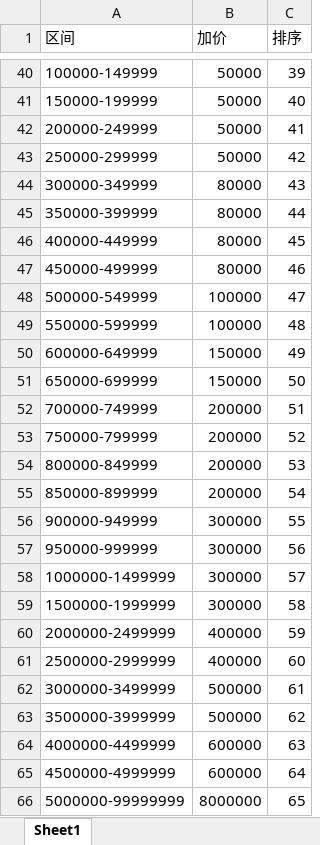
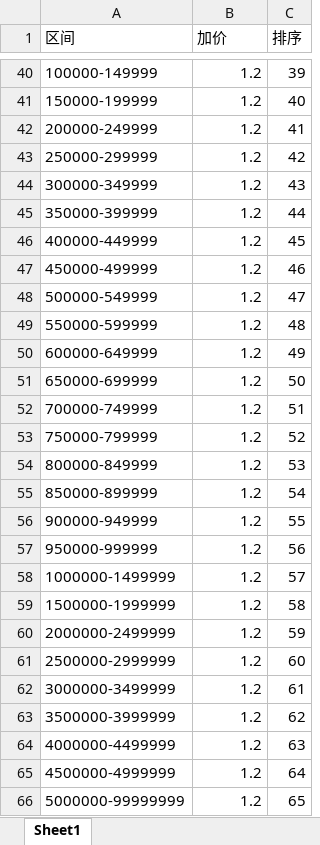
Before and after one commit to radtek/AdaSystem, an Excel workbook: Ada.Web/upload/sell.xlsx, sheet Sheet1, drawn as a sheet; only a part is shown, gaps mark what is left out; values as stored, in another font and other column widths than the file's, no borders; the diff covers the shown part only; the diff names each change by its address in the sheet, - before the commit and + after, or states it on an @@ line.

```diff
--- a/Ada.Web/upload/sell.xlsx (sheet Sheet1)
+++ b/Ada.Web/upload/sell.xlsx (sheet Sheet1)
-B40:B43 (加价): 50000
+B40:B43 (加价): 1.2
-B44:B47 (加价): 80000
+B44:B47 (加价): 1.2
-B48:B49 (加价): 100000
+B48:B49 (加价): 1.2
-B50:B51 (加价): 150000
+B50:B51 (加价): 1.2
-B52:B55 (加价): 200000
+B52:B55 (加价): 1.2
-B56:B59 (加价): 300000
+B56:B59 (加价): 1.2
-B60:B61 (加价): 400000
+B60:B61 (加价): 1.2
-B62:B63 (加价): 500000
+B62:B63 (加价): 1.2
-B64:B65 (加价): 600000
+B64:B65 (加价): 1.2
-B66 (加价): 8000000
+B66 (加价): 1.2
```
Also changed, not shown: 27 edited cells elsewhere in this sheet, Ada.Web/upload/hot.xlsx, 24 other files.
